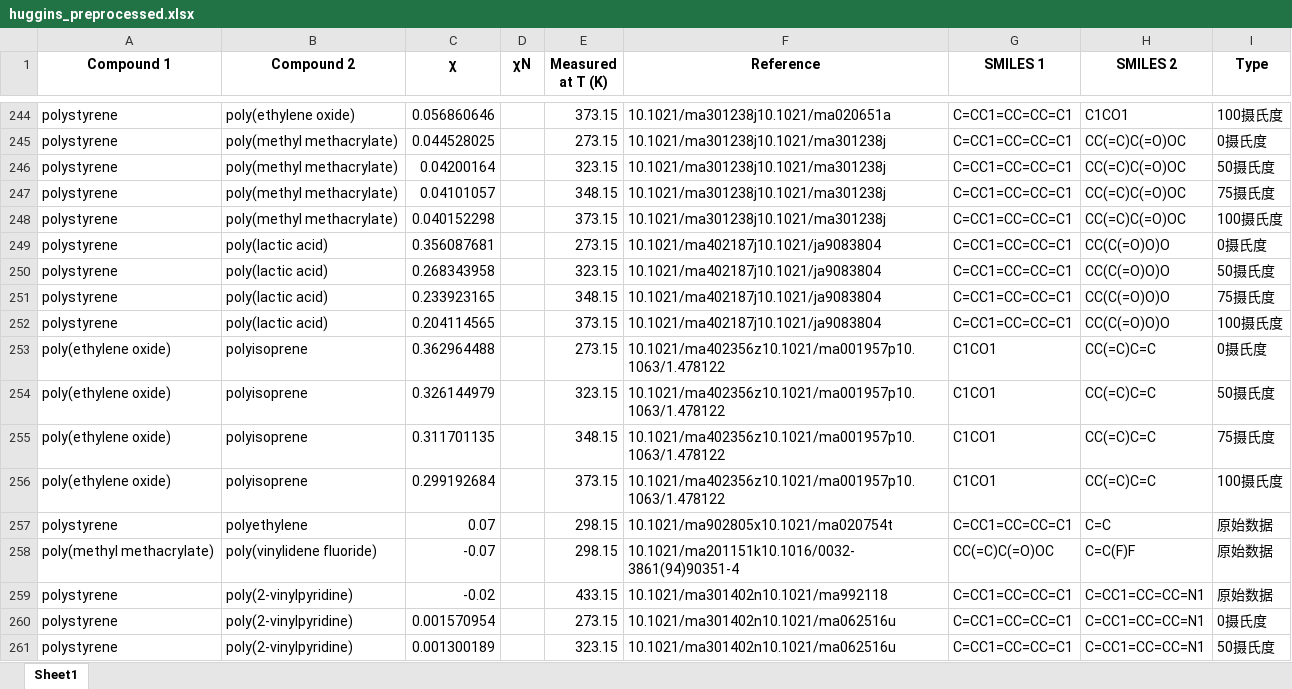
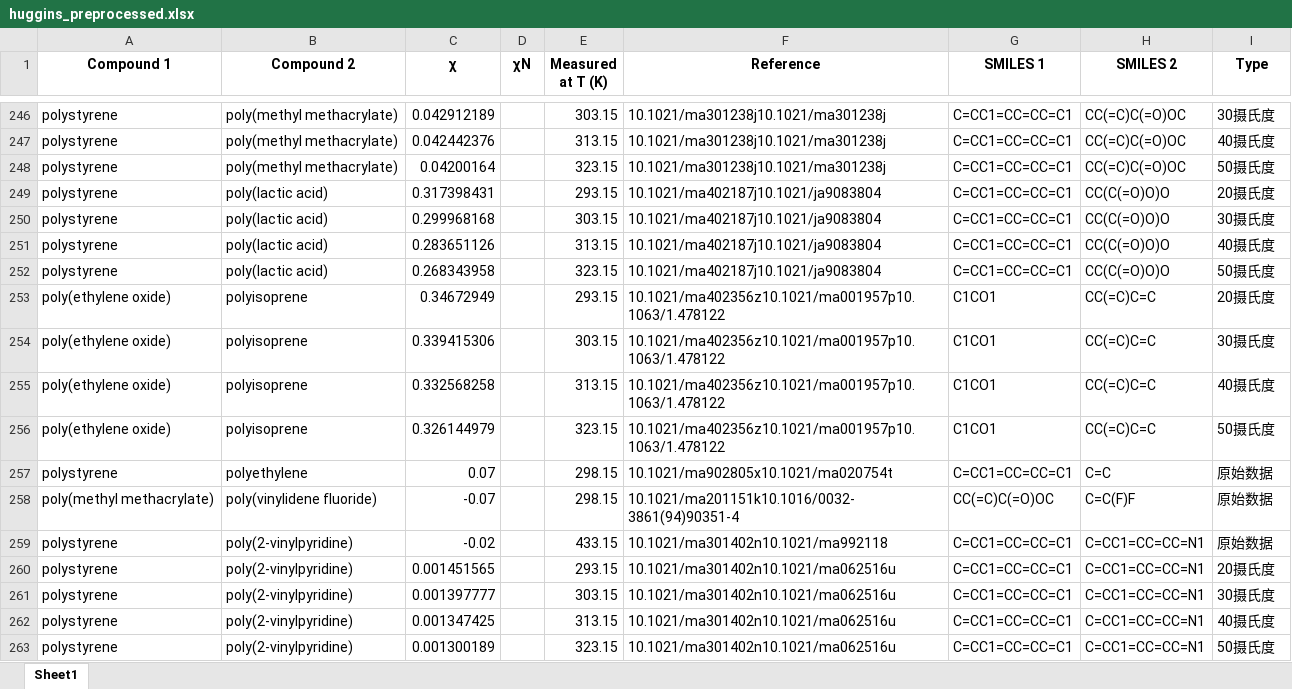
Before and after one commit to Nothingness-Void/Graduation-project, an Excel workbook: data/huggins_preprocessed.xlsx, sheet Sheet1, drawn as a sheet; only a part is shown, gaps mark what is left out; values as stored, in another font and other column widths than the file's, no borders; removed rows and columns are numbered as before the commit, all else as after; the diff covers the shown part only; the diff names each change by its address in the sheet, - before the commit and + after, or states it on an @@ line.

```diff
--- a/data/huggins_preprocessed.xlsx (sheet Sheet1)
+++ b/data/huggins_preprocessed.xlsx (sheet Sheet1)
-B246 (Compound 2): poly(ethylene oxide)
+B246 (Compound 2): poly(methyl methacrylate)
-C246 (χ): 0.056860646
+C246 (χ): 0.042912189
-E246 (Measured at T (K)): 373.15
+E246 (Measured at T (K)): 303.15
-F246 (Reference): 10.1021/ma301238j10.1021/ma020651a
+F246 (Reference): 10.1021/ma301238j10.1021/ma301238j
-H246 (SMILES 2): C1CO1
+H246 (SMILES 2): CC(=C)C(=O)OC
-I246 (Type): 100摄氏度
+I246 (Type): 30摄氏度
-C247 (χ): 0.044528025
+C247 (χ): 0.042442376
-E247 (Measured at T (K)): 273.15
+E247 (Measured at T (K)): 313.15
-I247 (Type): 0摄氏度
+I247 (Type): 40摄氏度
-B249:B250 (Compound 2): poly(methyl methacrylate)
+B249:B250 (Compound 2): poly(lactic acid)
-C249 (χ): 0.04101057
+C249 (χ): 0.317398431
-E249 (Measured at T (K)): 348.15
+E249 (Measured at T (K)): 293.15
-F249:F250 (Reference): 10.1021/ma301238j10.1021/ma301238j
+F249:F250 (Reference): 10.1021/ma402187j10.1021/ja9083804
-H249:H250 (SMILES 2): CC(=C)C(=O)OC
+H249:H250 (SMILES 2): CC(C(=O)O)O
-I249 (Type): 75摄氏度
+I249 (Type): 20摄氏度
-C250 (χ): 0.040152298
+C250 (χ): 0.299968168
-E250 (Measured at T (K)): 373.15
+E250 (Measured at T (K)): 303.15
-I250 (Type): 100摄氏度
+I250 (Type): 30摄氏度
-C251 (χ): 0.356087681
+C251 (χ): 0.283651126
-E251 (Measured at T (K)): 273.15
+E251 (Measured at T (K)): 313.15
-I251 (Type): 0摄氏度
+I251 (Type): 40摄氏度
-row 251: polystyrene | poly(lactic acid) | 0.233923165 |  | 348.15 | 10.1021/ma402187j10.1021/ja9083804 | C=CC1=CC=CC=C1 | CC(C(=O)O)O | 75摄氏度
-row 252: polystyrene | poly(lactic acid) | 0.204114565 |  | 373.15 | 10.1021/ma402187j10.1021/ja9083804 | C=CC1=CC=CC=C1 | CC(C(=O)O)O | 100摄氏度
-C253 (χ): 0.362964488
+C253 (χ): 0.34672949
-E253 (Measured at T (K)): 273.15
+E253 (Measured at T (K)): 293.15
-I253 (Type): 0摄氏度
+I253 (Type): 20摄氏度
+row 254: poly(ethylene oxide) | polyisoprene | 0.339415306 |  | 303.15 | 10.1021/ma402356z10.1021/ma001957p10.1063/1.478122 | C1CO1 | CC(=C)C=C | 30摄氏度
+row 255: poly(ethylene oxide) | polyisoprene | 0.332568258 |  | 313.15 | 10.1021/ma402356z10.1021/ma001957p10.1063/1.478122 | C1CO1 | CC(=C)C=C | 40摄氏度
-row 255: poly(ethylene oxide) | polyisoprene | 0.311701135 |  | 348.15 | 10.1021/ma402356z10.1021/ma001957p10.1063/1.478122 | C1CO1 | CC(=C)C=C | 75摄氏度
-row 256: poly(ethylene oxide) | polyisoprene | 0.299192684 |  | 373.15 | 10.1021/ma402356z10.1021/ma001957p10.1063/1.478122 | C1CO1 | CC(=C)C=C | 100摄氏度
-C260 (χ): 0.001570954
+C260 (χ): 0.001451565
-E260 (Measured at T (K)): 273.15
+E260 (Measured at T (K)): 293.15
-I260 (Type): 0摄氏度
+I260 (Type): 20摄氏度
+row 261: polystyrene | poly(2-vinylpyridine) | 0.001397777 |  | 303.15 | 10.1021/ma301402n10.1021/ma062516u | C=CC1=CC=CC=C1 | C=CC1=CC=CC=N1 | 30摄氏度
+row 262: polystyrene | poly(2-vinylpyridine) | 0.001347425 |  | 313.15 | 10.1021/ma301402n10.1021/ma062516u | C=CC1=CC=CC=C1 | C=CC1=CC=CC=N1 | 40摄氏度
```
Also changed, not shown: 48 added rows, 48 removed rows and 180 edited cells elsewhere in this sheet, data/molecular_features.xlsx, 2 other files.
